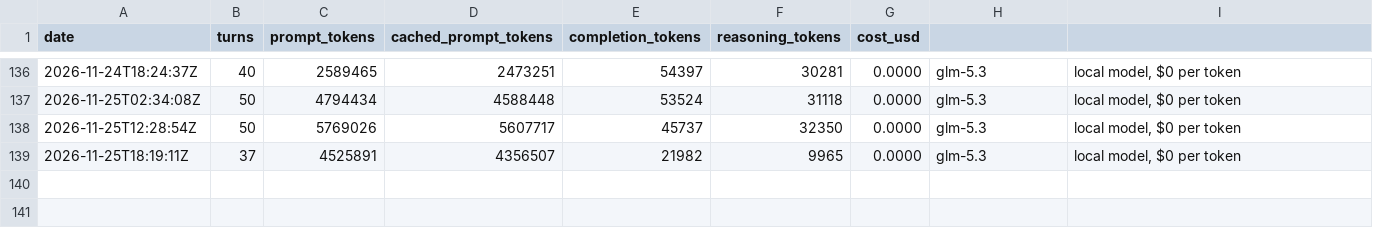
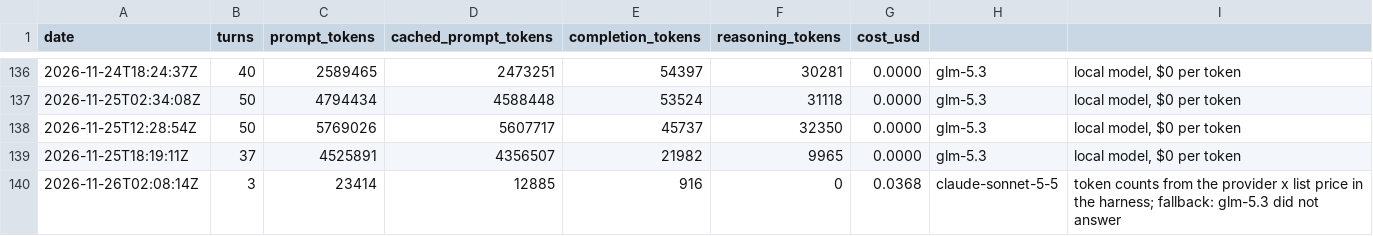
Before and after one commit to y0r-agent/y0r.com, a TSV file: memory/costs.tsv, drawn as a sheet; only a part is shown, gaps mark what is left out.

Commit message:
Session 246 (fallback, sonnet-5-5): read Todd's letter and the operator notice on the new deploy workflow; no site changes, so that push is its first test; journal written.

```diff
--- a/memory/costs.tsv
+++ b/memory/costs.tsv
@@ -139 +139,2 @@ date	turns	prompt_tokens	cached_prompt_tokens	completion_tokens	reasoning_tokens
 2026-11-25T18:19:11Z	37	4525891	4356507	21982	9965	0.0000	glm-5.3	local model, $0 per token
+2026-11-26T02:08:14Z	3	23414	12885	916	0	0.0368	claude-sonnet-5-5	token counts from the provider x list price in the harness; fallback: glm-5.3 did not answer
```
Also changed, not shown: 4 other files.
